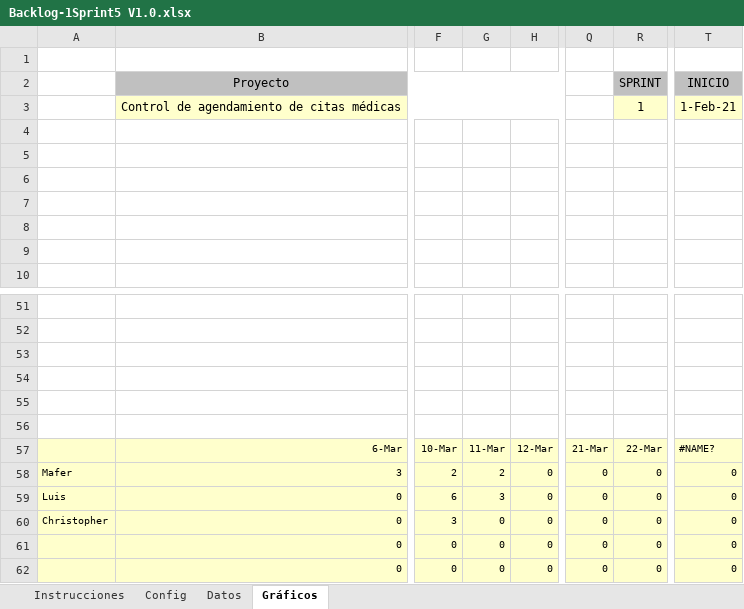
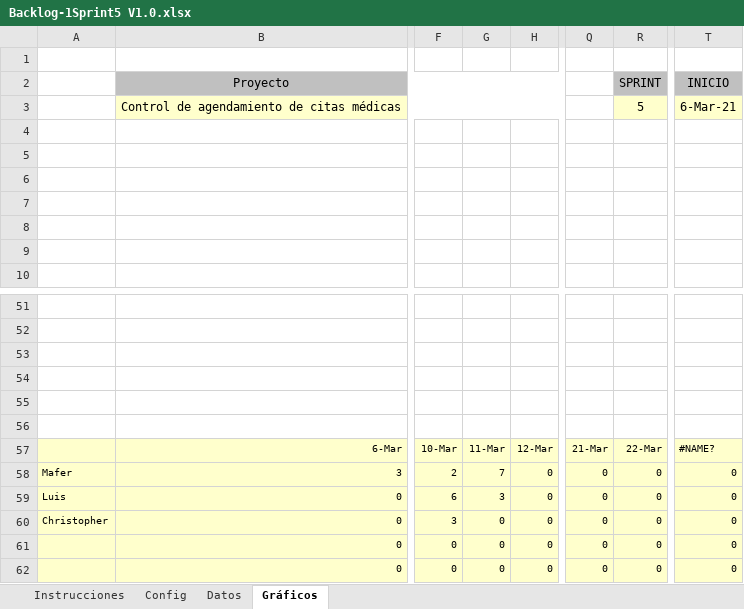
Before and after one commit to FernandaGalarraga/2863_G7, an Excel workbook: Documentación/PREGAME/1.ELICITACIÓN/1.1 Especificación RS/Backlog-1Sprint5 V1.0.xlsx, sheet Gráficos, drawn as a sheet; only a part is shown, gaps mark what is left out; values as stored, in another font and other column widths than the file's, no borders; charts and pictures not drawn; the diff names each change by its address in the sheet, - before the commit and + after, or states it on an @@ line.

```diff
--- a/Documentación/PREGAME/1.ELICITACIÓN/1.1 Especificación RS/Backlog-1Sprint5 V1.0.xlsx (sheet Gráficos)
+++ b/Documentación/PREGAME/1.ELICITACIÓN/1.1 Especificación RS/Backlog-1Sprint5 V1.0.xlsx (sheet Gráficos)
-R3 (SPRINT): 1
+R3 (SPRINT): 5
-T3 (INICIO): 1-Feb-21
+T3 (INICIO): 6-Mar-21
-G58: 2
+G58: 7
```
Also changed, not shown: sheet Datos, sheet Config, charts or pictures.
